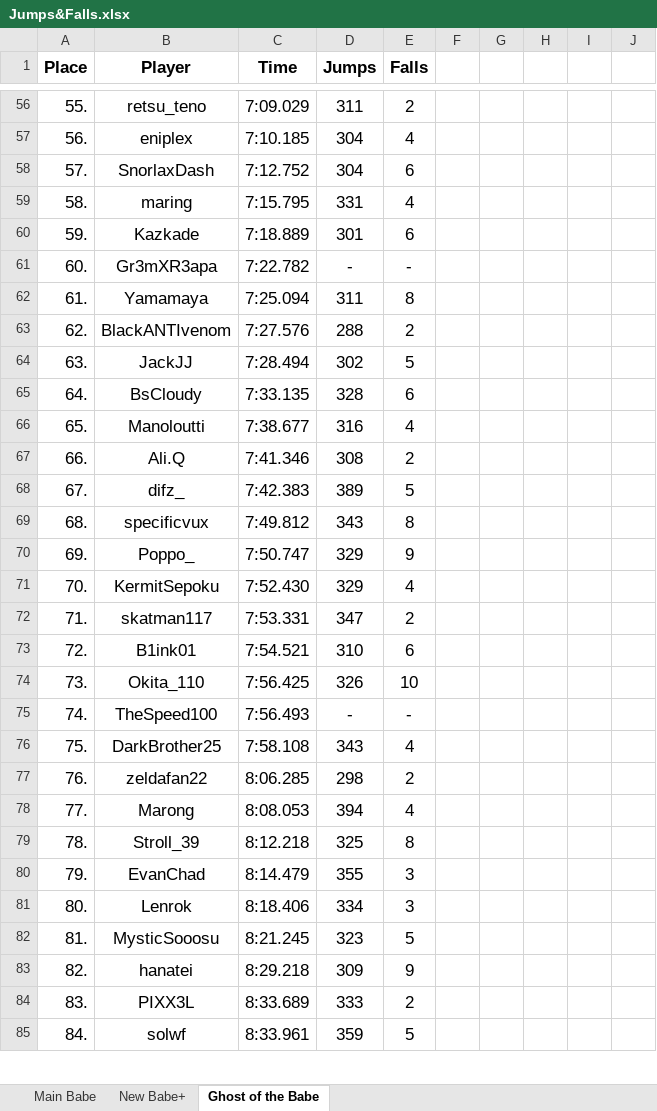
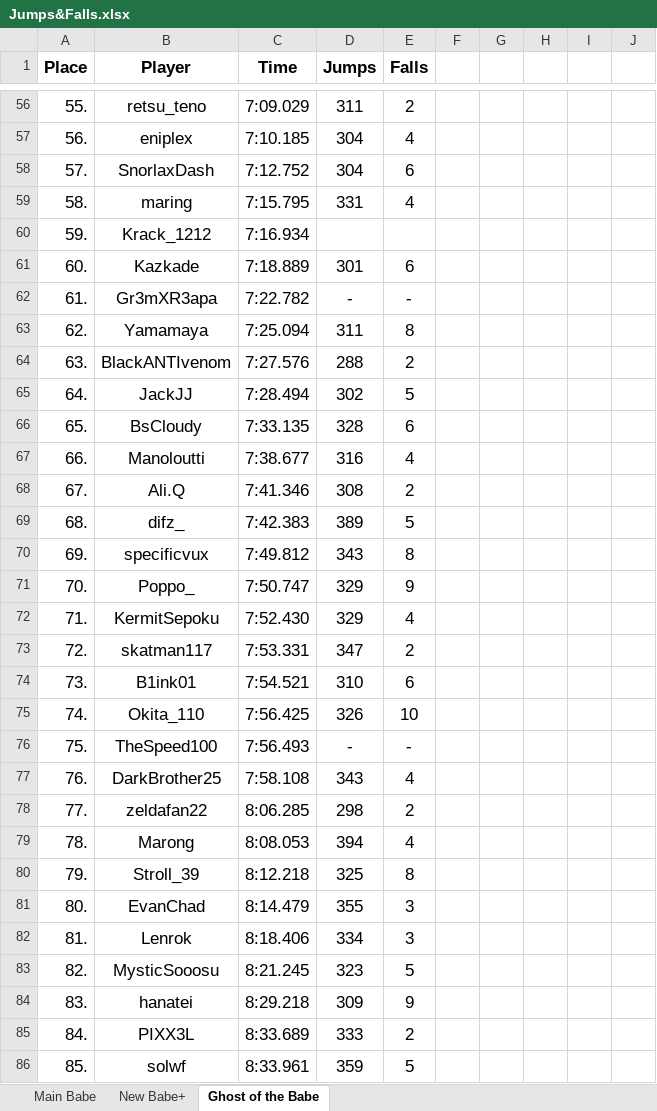
Before and after one commit to Rifre1/Jump-King-Statistics, an Excel workbook: Top100 Jumps&Falls/Jumps&Falls.xlsx, sheet Ghost of the Babe, drawn as a sheet; only a part is shown, gaps mark what is left out; values as stored, in another font and other column widths than the file's, no borders; addresses are those after the commit; the diff covers the shown part only; the diff names each change by its address in the sheet, - before the commit and + after, or states it on an @@ line.

```diff
--- a/Top100 Jumps&Falls/Jumps&Falls.xlsx (sheet Ghost of the Babe)
+++ b/Top100 Jumps&Falls/Jumps&Falls.xlsx (sheet Ghost of the Babe)
+row 60: 59. | Krack_1212 | 7:16.934
-A61 (Place): 59.
+A61 (Place): 60.
-A62 (Place): 60.
+A62 (Place): 61.
-A63 (Place): 61.
+A63 (Place): 62.
-A64 (Place): 62.
+A64 (Place): 63.
-A65 (Place): 63.
+A65 (Place): 64.
-A66 (Place): 64.
+A66 (Place): 65.
-A67 (Place): 65.
+A67 (Place): 66.
-A68 (Place): 66.
+A68 (Place): 67.
-A69 (Place): 67.
+A69 (Place): 68.
-A70 (Place): 68.
+A70 (Place): 69.
-A71 (Place): 69.
+A71 (Place): 70.
-A72 (Place): 70.
+A72 (Place): 71.
-A73 (Place): 71.
+A73 (Place): 72.
-A74 (Place): 72.
+A74 (Place): 73.
-A75 (Place): 73.
+A75 (Place): 74.
-A76 (Place): 74.
+A76 (Place): 75.
-A77 (Place): 75.
+A77 (Place): 76.
-A78 (Place): 76.
+A78 (Place): 77.
-A79 (Place): 77.
+A79 (Place): 78.
-A80 (Place): 78.
+A80 (Place): 79.
-A81 (Place): 79.
+A81 (Place): 80.
-A82 (Place): 80.
+A82 (Place): 81.
-A83 (Place): 81.
+A83 (Place): 82.
-A84 (Place): 82.
+A84 (Place): 83.
-A85 (Place): 83.
+A85 (Place): 84.
-A86 (Place): 84.
+A86 (Place): 85.
```
Also changed, not shown: 1 removed row and 17 edited cells elsewhere in this sheet, sheet Main Babe, sheet New Babe+, 3 other files.
